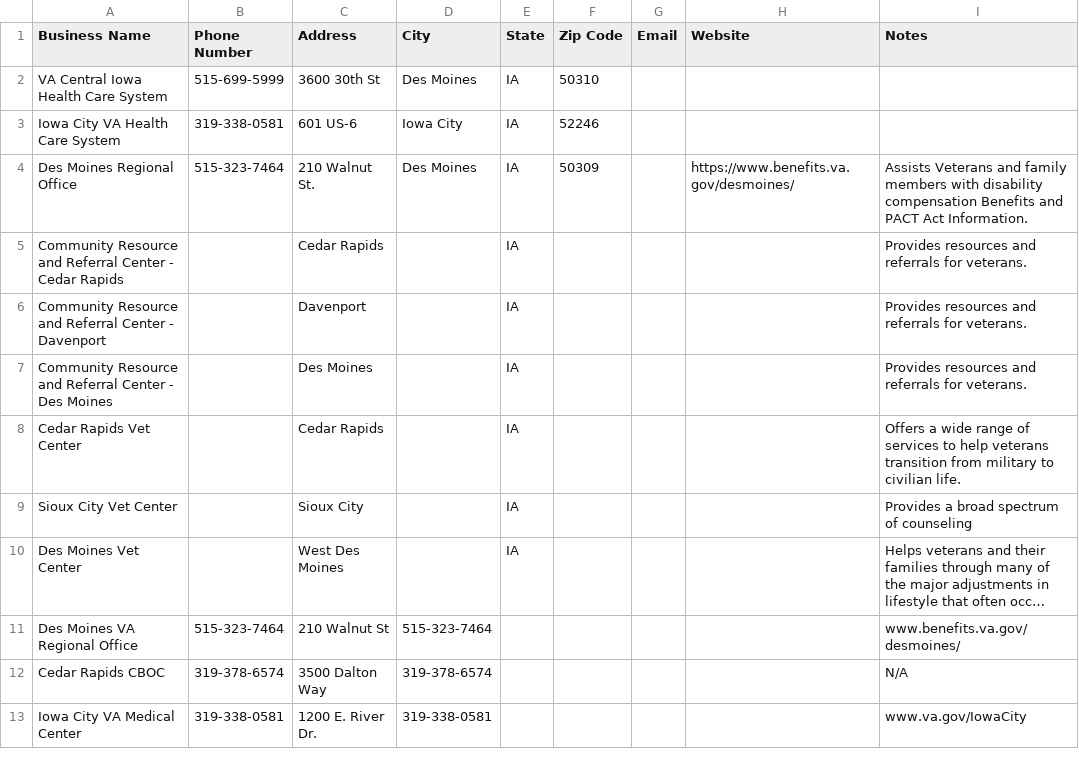
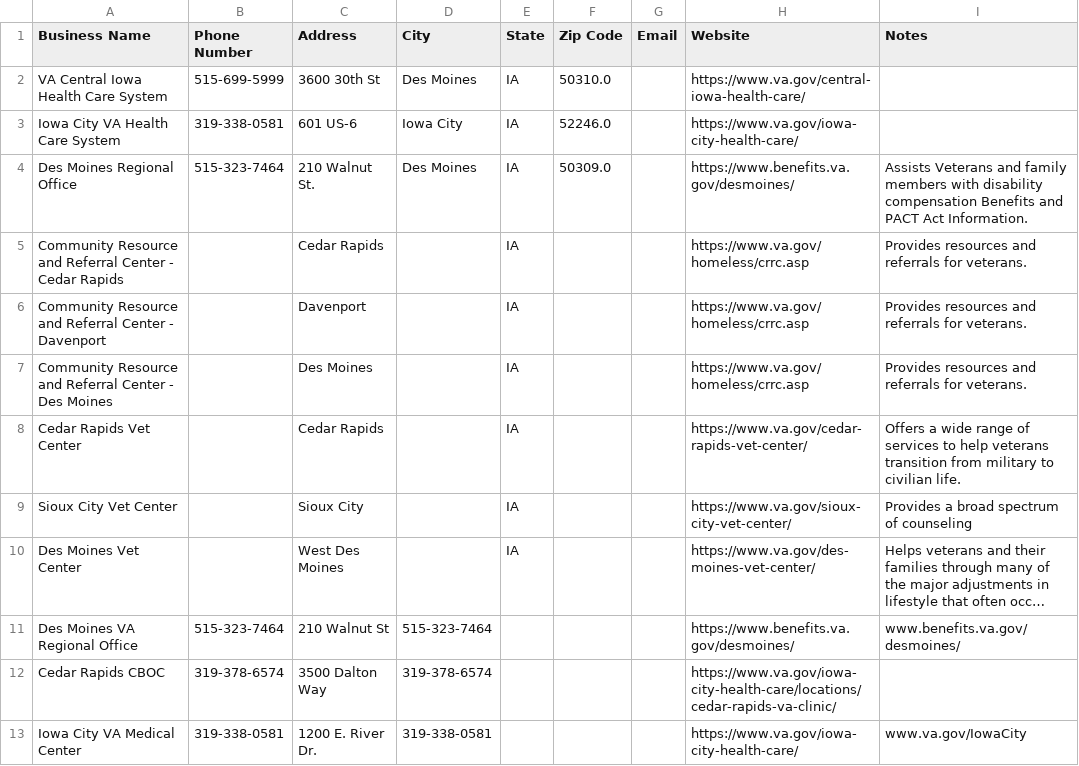
Before and after one commit to Kantstop12/vet_iowa, a CSV file: data.csv, drawn as a sheet; only a part is shown; long unchanged cells end in …; the diff covers the shown part only; the diff names each change by its address in the sheet, - before the commit and + after, or states it on an @@ line.

Commit message:
Update data.csv

```diff
--- a/data.csv
+++ b/data.csv
-F2 (Zip Code): 50310
+F2 (Zip Code): 50310.0
-H2 (Website): (empty)
+H2 (Website): https://www.va.gov/central-iowa-health-care/
-F3 (Zip Code): 52246
+F3 (Zip Code): 52246.0
-H3 (Website): (empty)
+H3 (Website): https://www.va.gov/iowa-city-health-care/
-F4 (Zip Code): 50309
+F4 (Zip Code): 50309.0
-H5:H7 (Website): (empty)
+H5:H7 (Website): https://www.va.gov/homeless/crrc.asp
-H8 (Website): (empty)
+H8 (Website): https://www.va.gov/cedar-rapids-vet-center/
-H9 (Website): (empty)
+H9 (Website): https://www.va.gov/sioux-city-vet-center/
-H10 (Website): (empty)
+H10 (Website): https://www.va.gov/des-moines-vet-center/
-H11 (Website): (empty)
+H11 (Website): https://www.benefits.va.gov/desmoines/
-H12 (Website): (empty)
+H12 (Website): https://www.va.gov/iowa-city-health-care/locations/cedar-rapids-va-clinic/
-I12 (Notes): N/A
+I12 (Notes): (empty)
-H13 (Website): (empty)
+H13 (Website): https://www.va.gov/iowa-city-health-care/
```
Also changed, not shown: 16 edited cells elsewhere in this file.
